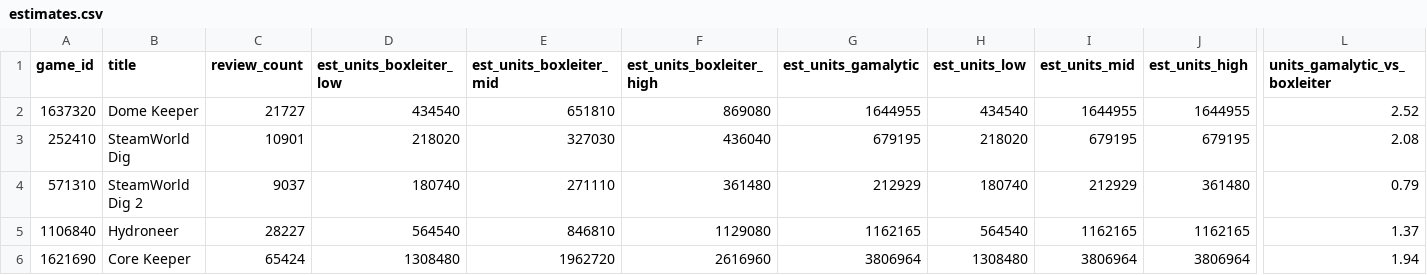
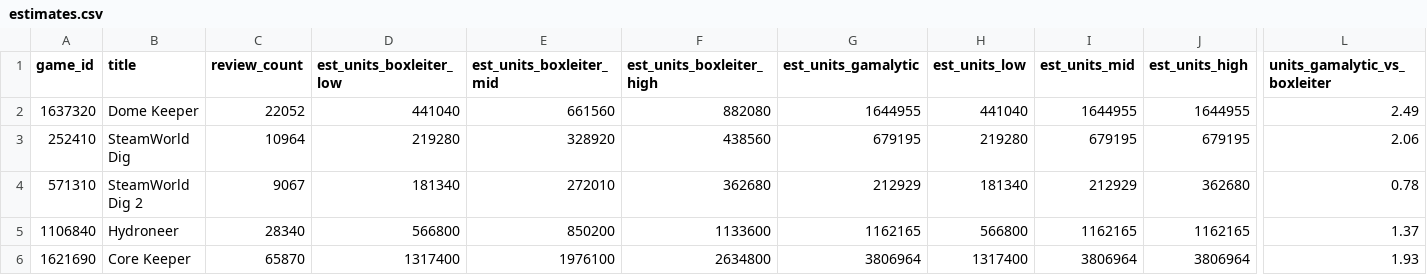
Before and after one commit to Dig-Your-Time/competitor-analysis, a CSV file: data/estimates.csv, drawn as a sheet; only a part is shown, gaps mark what is left out; the diff covers the shown part only; the diff names each change by its address in the sheet, - before the commit and + after, or states it on an @@ line.

Commit message:
Enhance Steam data fetching and processing
- Updated `build_data.py` to include additional price fields (base and current prices in USD and EUR) and review metrics (curve capture percentage, pre-launch reviews).
- Adjusted logic to ensure all games with review histories are included in launch curves, removing previous limitations on full review coverage.
- Modified `build_estimates.py` to utilize total review counts, including off-topic reviews, for sales estimates.
- Improved `fetch_steam.py` to handle pricing more accurately, distinguishing between list prices and current prices in different regions, and added functionality to refresh prices without re-fetching review data.
- Added detailed comments to clarify changes and rationale behind data handling.

```diff
--- a/data/estimates.csv
+++ b/data/estimates.csv
-C2 (review_count): 21727
+C2 (review_count): 22052
-D2 (est_units_boxleiter_low): 434540
+D2 (est_units_boxleiter_low): 441040
-E2 (est_units_boxleiter_mid): 651810
+E2 (est_units_boxleiter_mid): 661560
-F2 (est_units_boxleiter_high): 869080
+F2 (est_units_boxleiter_high): 882080
-H2 (est_units_low): 434540
+H2 (est_units_low): 441040
-L2 (units_gamalytic_vs_boxleiter): 2.52
+L2 (units_gamalytic_vs_boxleiter): 2.49
-C3 (review_count): 10901
+C3 (review_count): 10964
-D3 (est_units_boxleiter_low): 218020
+D3 (est_units_boxleiter_low): 219280
-E3 (est_units_boxleiter_mid): 327030
+E3 (est_units_boxleiter_mid): 328920
-F3 (est_units_boxleiter_high): 436040
+F3 (est_units_boxleiter_high): 438560
-H3 (est_units_low): 218020
+H3 (est_units_low): 219280
-L3 (units_gamalytic_vs_boxleiter): 2.08
+L3 (units_gamalytic_vs_boxleiter): 2.06
-C4 (review_count): 9037
+C4 (review_count): 9067
-D4 (est_units_boxleiter_low): 180740
+D4 (est_units_boxleiter_low): 181340
-E4 (est_units_boxleiter_mid): 271110
+E4 (est_units_boxleiter_mid): 272010
-F4 (est_units_boxleiter_high): 361480
+F4 (est_units_boxleiter_high): 362680
-H4 (est_units_low): 180740
+H4 (est_units_low): 181340
-J4 (est_units_high): 361480
+J4 (est_units_high): 362680
-L4 (units_gamalytic_vs_boxleiter): 0.79
+L4 (units_gamalytic_vs_boxleiter): 0.78
-C5 (review_count): 28227
+C5 (review_count): 28340
-D5 (est_units_boxleiter_low): 564540
+D5 (est_units_boxleiter_low): 566800
-E5 (est_units_boxleiter_mid): 846810
+E5 (est_units_boxleiter_mid): 850200
-F5 (est_units_boxleiter_high): 1129080
+F5 (est_units_boxleiter_high): 1133600
-H5 (est_units_low): 564540
+H5 (est_units_low): 566800
-C6 (review_count): 65424
+C6 (review_count): 65870
-D6 (est_units_boxleiter_low): 1308480
+D6 (est_units_boxleiter_low): 1317400
-E6 (est_units_boxleiter_mid): 1962720
+E6 (est_units_boxleiter_mid): 1976100
-F6 (est_units_boxleiter_high): 2616960
+F6 (est_units_boxleiter_high): 2634800
-H6 (est_units_low): 1308480
+H6 (est_units_low): 1317400
-L6 (units_gamalytic_vs_boxleiter): 1.94
+L6 (units_gamalytic_vs_boxleiter): 1.93
```
Also changed, not shown: 136 edited cells elsewhere in this file, data/games_steam.csv, 13 other files.
